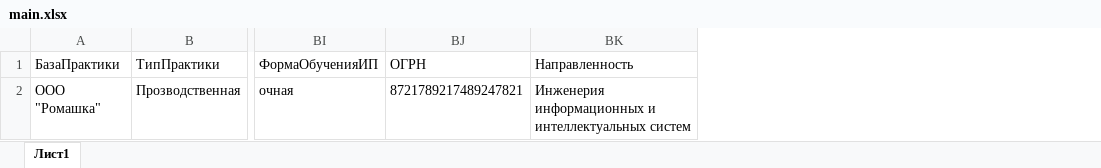
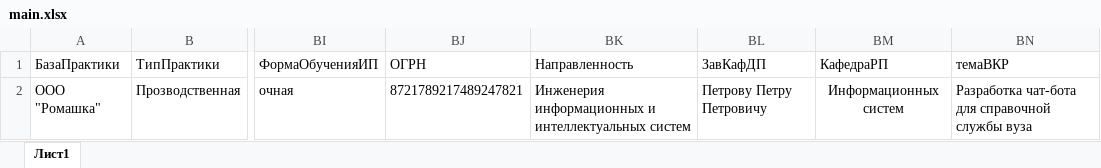
Before and after one commit to OOOA1/vkr_prod, an Excel workbook: main.xlsx, sheet Лист1, drawn as a sheet; only a part is shown, gaps mark what is left out; values as stored, in another font and other column widths than the file's, no borders; the diff names each change by its address in the sheet, - before the commit and + after, or states it on an @@ line.

```diff
--- a/main.xlsx (sheet Лист1)
+++ b/main.xlsx (sheet Лист1)
+column BL (ЗавКафДП), row 2: Петрову Петру Петровичу
+column BM (КафедраРП), row 2: Информационных систем
+column BN (темаВКР), row 2: Разработка чат-бота для справочной службы вуза
```
Also changed, not shown: 8 other files.
